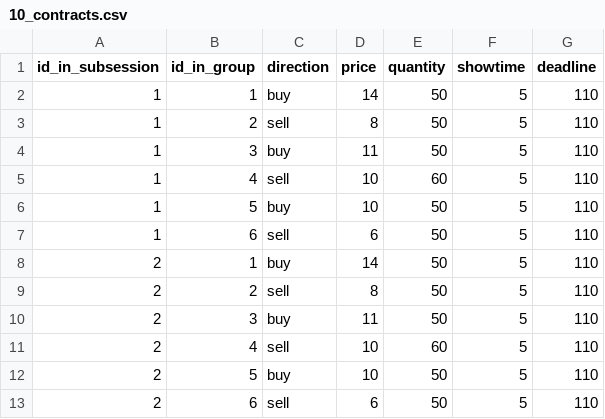
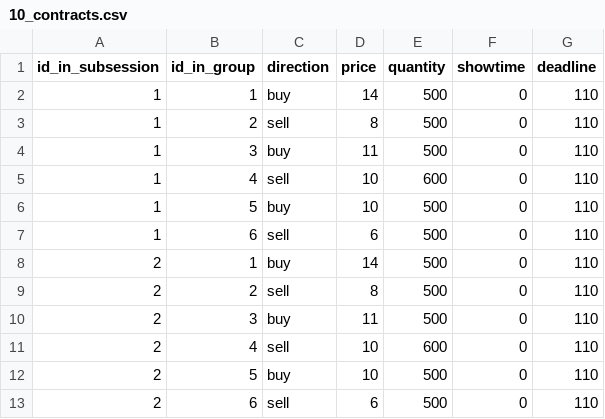
Before and after one commit to Zhangxi-Lam/flow_market_deploy, a CSV file: flow_market/config/10_contracts.csv, drawn as a sheet.

```diff
--- a/flow_market/config/10_contracts.csv
+++ b/flow_market/config/10_contracts.csv
@@ -1,13 +1,13 @@
 id_in_subsession,id_in_group,direction,price,quantity,showtime,deadline
-1,1,buy,14,50,5,110
-1,2,sell,8,50,5,110
-1,3,buy,11,50,5,110
-1,4,sell,10,60,5,110
-1,5,buy,10,50,5,110
-1,6,sell,6,50,5,110
-2,1,buy,14,50,5,110
-2,2,sell,8,50,5,110
-2,3,buy,11,50,5,110
-2,4,sell,10,60,5,110
-2,5,buy,10,50,5,110
-2,6,sell,6,50,5,110
+1,1,buy,14,500,0,110
+1,2,sell,8,500,0,110
+1,3,buy,11,500,0,110
+1,4,sell,10,600,0,110
+1,5,buy,10,500,0,110
+1,6,sell,6,500,0,110
+2,1,buy,14,500,0,110
+2,2,sell,8,500,0,110
+2,3,buy,11,500,0,110
+2,4,sell,10,600,0,110
+2,5,buy,10,500,0,110
+2,6,sell,6,500,0,110
```
Also changed, not shown: flow_market/config/11_contracts.csv, flow_market/config/12_contracts.csv, 17 other files.
